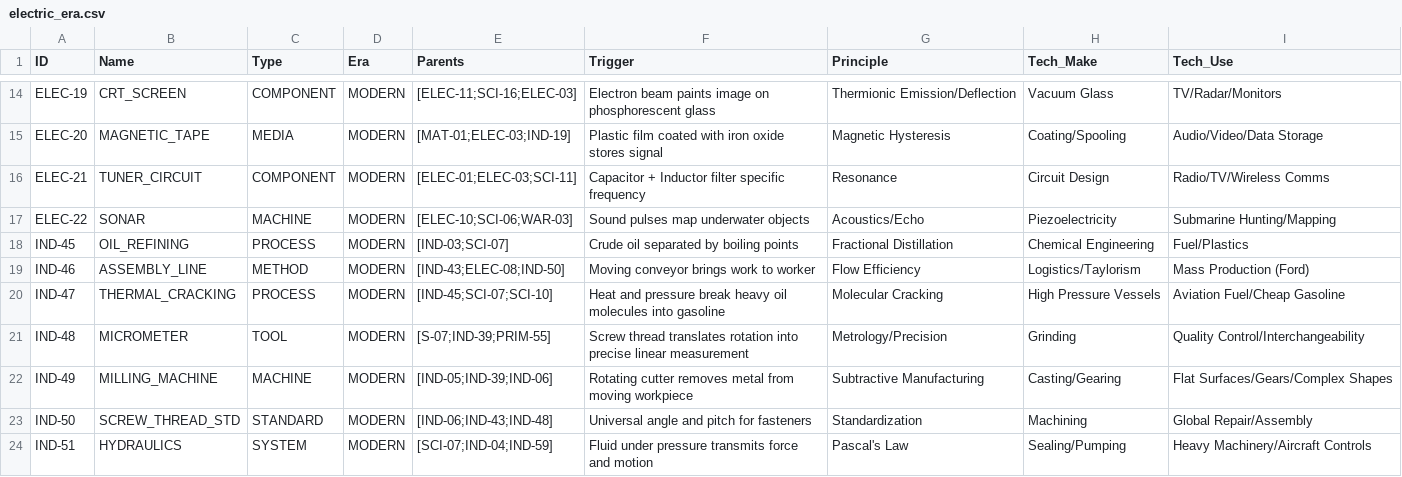
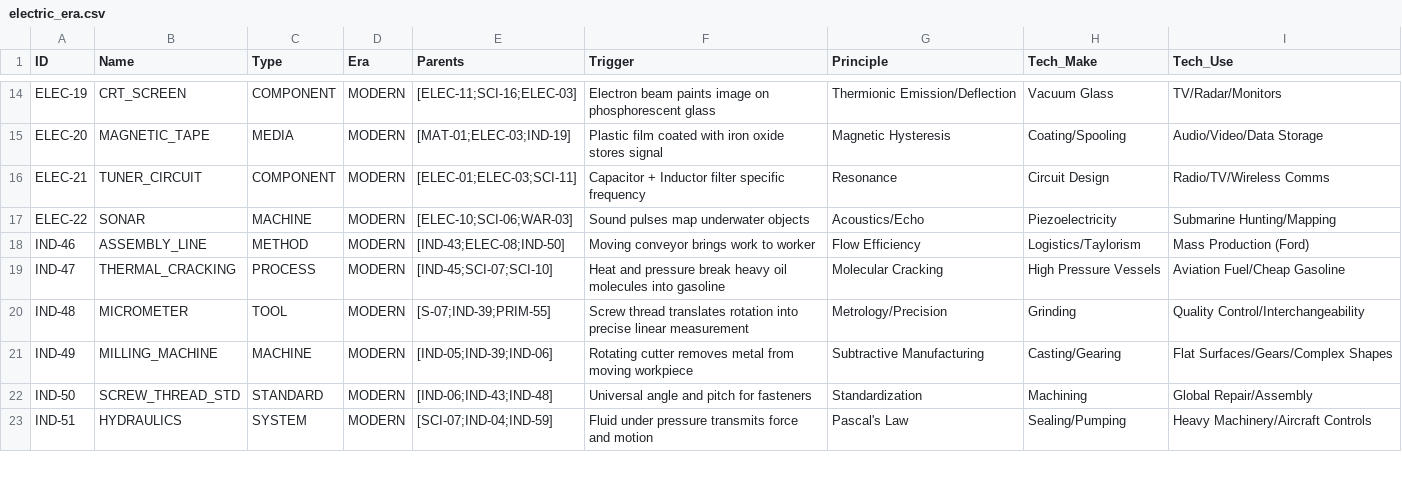
Before and after one commit to Anton-art/malachite-substrate, a CSV file: data/01_crystallized/electric_era.csv, drawn as a sheet; only a part is shown, gaps mark what is left out; the diff names each change by its address in the sheet, - before the commit and + after, or states it on an @@ line.

```diff
--- a/data/01_crystallized/electric_era.csv
+++ b/data/01_crystallized/electric_era.csv
-row 18: IND-45 | OIL_REFINING | PROCESS | MODERN | [IND-03;SCI-07] | Crude oil separated by boiling points | Fractional Distillation | Chemical Engineering | Fuel/Plastics
```
Also changed, not shown: 7 other files.
